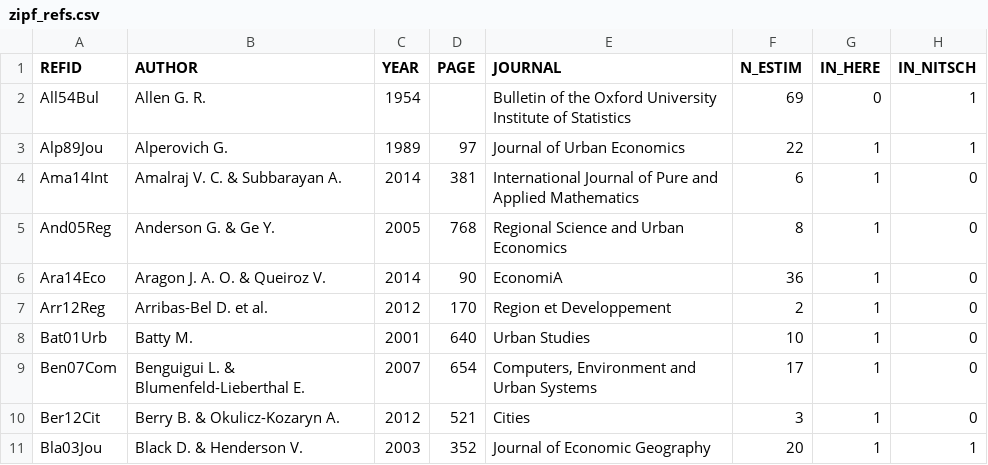
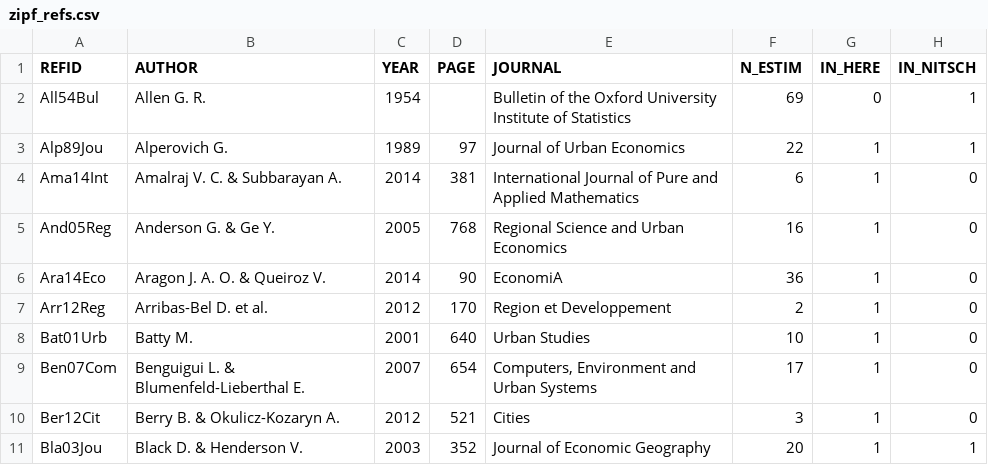
Before and after one commit to ClementineCttn/MetaZipf, a CSV file: data/zipf_refs.csv, drawn as a sheet; only a part is shown; the diff names each change by its address in the sheet, - before the commit and + after, or states it on an @@ line.

```diff
--- a/data/zipf_refs.csv
+++ b/data/zipf_refs.csv
-F5 (N_ESTIM): 8
+F5 (N_ESTIM): 16
```
Also changed, not shown: data/zipf_meta.csv.
